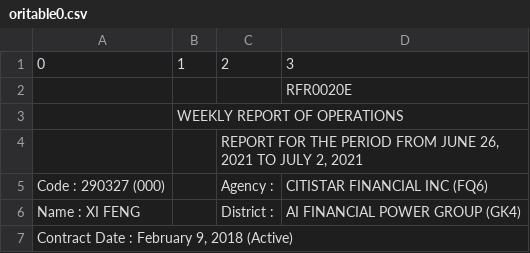
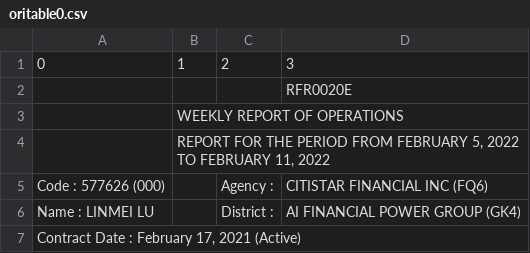
Before and after one commit to yiranxxx/AIFAccounting, a CSV file: oritable0.csv, drawn as a sheet.

```diff
--- a/oritable0.csv
+++ b/oritable0.csv
@@ -3,5 +3,5 @@
 ,WEEKLY REPORT OF OPERATIONS,,
-,,"REPORT FOR THE PERIOD FROM JUNE 26, 2021 TO JULY 2, 2021",
-Code : 290327 (000),,Agency :,CITISTAR FINANCIAL INC (FQ6)
-Name : XI FENG,,District :,AI FINANCIAL POWER GROUP (GK4)
-"Contract Date : February 9, 2018 (Active)",,,
+,"REPORT FOR THE PERIOD FROM FEBRUARY 5, 2022 TO FEBRUARY 11, 2022",,
+Code : 577626 (000),,Agency :,CITISTAR FINANCIAL INC (FQ6)
+Name : LINMEI LU,,District :,AI FINANCIAL POWER GROUP (GK4)
+"Contract Date : February 17, 2021 (Active)",,,
```
Also changed, not shown: 4 other files.
